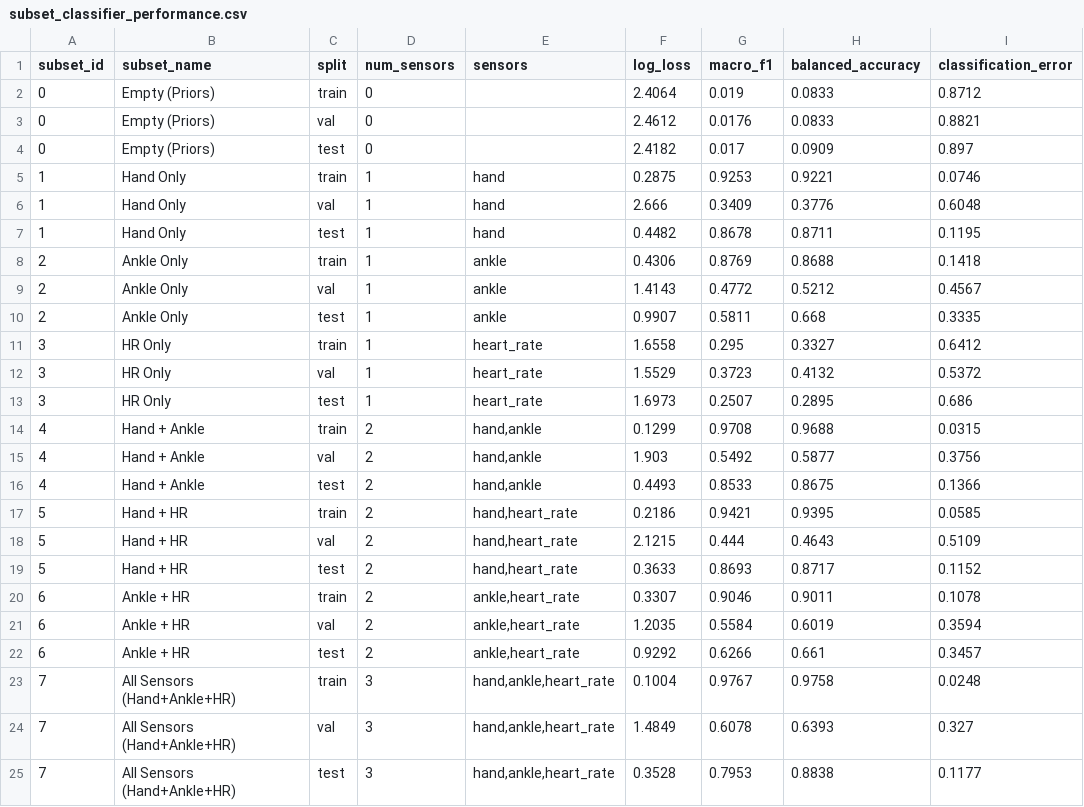
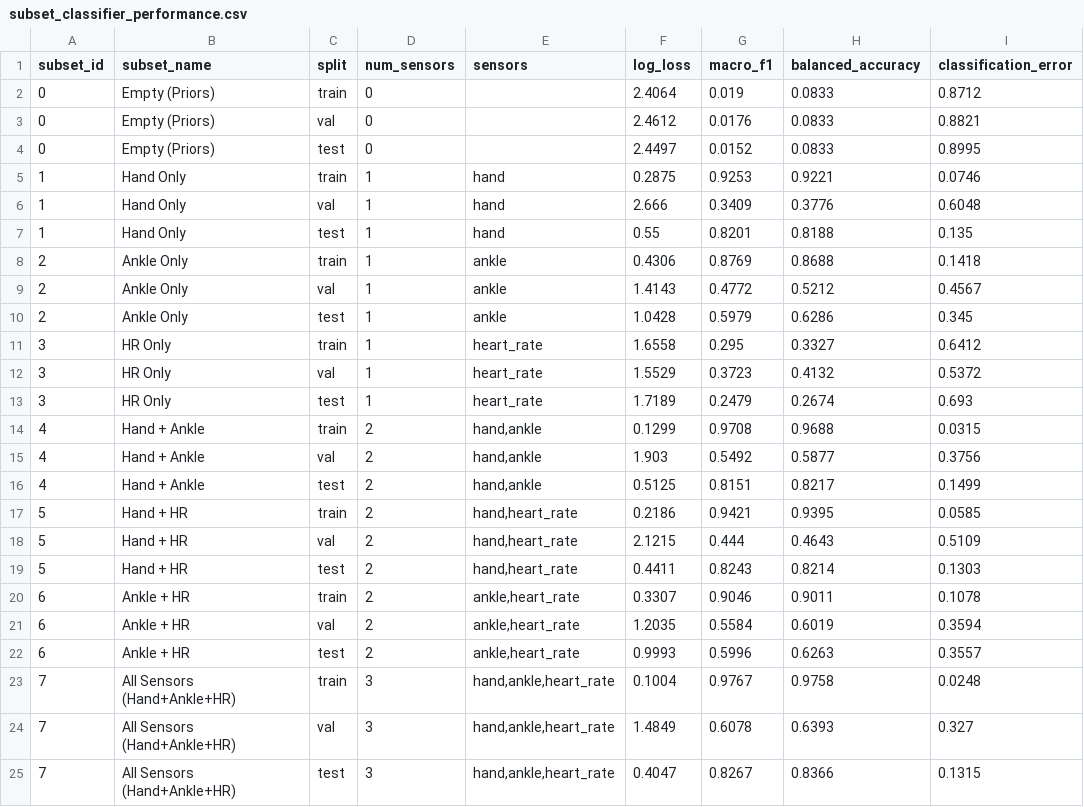
Before and after one commit to Priyanka-kumari876/final_year_project_phase_one, a CSV file: results/tables/subset_classifier_performance.csv, drawn as a sheet.

```diff
--- a/results/tables/subset_classifier_performance.csv
+++ b/results/tables/subset_classifier_performance.csv
@@ -3,23 +3,23 @@ subset_id,subset_name,split,num_sensors,sensors,log_loss,macro_f1,balanced_accur
 0,Empty (Priors),val,0,,2.4612,0.0176,0.0833,0.8821
-0,Empty (Priors),test,0,,2.4182,0.017,0.0909,0.897
+0,Empty (Priors),test,0,,2.4497,0.0152,0.0833,0.8995
 1,Hand Only,train,1,hand,0.2875,0.9253,0.9221,0.0746
 1,Hand Only,val,1,hand,2.666,0.3409,0.3776,0.6048
-1,Hand Only,test,1,hand,0.4482,0.8678,0.8711,0.1195
+1,Hand Only,test,1,hand,0.55,0.8201,0.8188,0.135
 2,Ankle Only,train,1,ankle,0.4306,0.8769,0.8688,0.1418
 2,Ankle Only,val,1,ankle,1.4143,0.4772,0.5212,0.4567
-2,Ankle Only,test,1,ankle,0.9907,0.5811,0.668,0.3335
+2,Ankle Only,test,1,ankle,1.0428,0.5979,0.6286,0.345
 3,HR Only,train,1,heart_rate,1.6558,0.295,0.3327,0.6412
 3,HR Only,val,1,heart_rate,1.5529,0.3723,0.4132,0.5372
-3,HR Only,test,1,heart_rate,1.6973,0.2507,0.2895,0.686
+3,HR Only,test,1,heart_rate,1.7189,0.2479,0.2674,0.693
 4,Hand + Ankle,train,2,"hand,ankle",0.1299,0.9708,0.9688,0.0315
 4,Hand + Ankle,val,2,"hand,ankle",1.903,0.5492,0.5877,0.3756
-4,Hand + Ankle,test,2,"hand,ankle",0.4493,0.8533,0.8675,0.1366
+4,Hand + Ankle,test,2,"hand,ankle",0.5125,0.8151,0.8217,0.1499
 5,Hand + HR,train,2,"hand,heart_rate",0.2186,0.9421,0.9395,0.0585
 5,Hand + HR,val,2,"hand,heart_rate",2.1215,0.444,0.4643,0.5109
-5,Hand + HR,test,2,"hand,heart_rate",0.3633,0.8693,0.8717,0.1152
+5,Hand + HR,test,2,"hand,heart_rate",0.4411,0.8243,0.8214,0.1303
 6,Ankle + HR,train,2,"ankle,heart_rate",0.3307,0.9046,0.9011,0.1078
 6,Ankle + HR,val,2,"ankle,heart_rate",1.2035,0.5584,0.6019,0.3594
-6,Ankle + HR,test,2,"ankle,heart_rate",0.9292,0.6266,0.661,0.3457
+6,Ankle + HR,test,2,"ankle,heart_rate",0.9993,0.5996,0.6263,0.3557
 7,All Sensors (Hand+Ankle+HR),train,3,"hand,ankle,heart_rate",0.1004,0.9767,0.9758,0.0248
 7,All Sensors (Hand+Ankle+HR),val,3,"hand,ankle,heart_rate",1.4849,0.6078,0.6393,0.327
-7,All Sensors (Hand+Ankle+HR),test,3,"hand,ankle,heart_rate",0.3528,0.7953,0.8838,0.1177
+7,All Sensors (Hand+Ankle+HR),test,3,"hand,ankle,heart_rate",0.4047,0.8267,0.8366,0.1315
```
Also changed, not shown: results/tables/main_policy_comparison.csv, results/tables/outage_comparison.csv, 55 other files.
